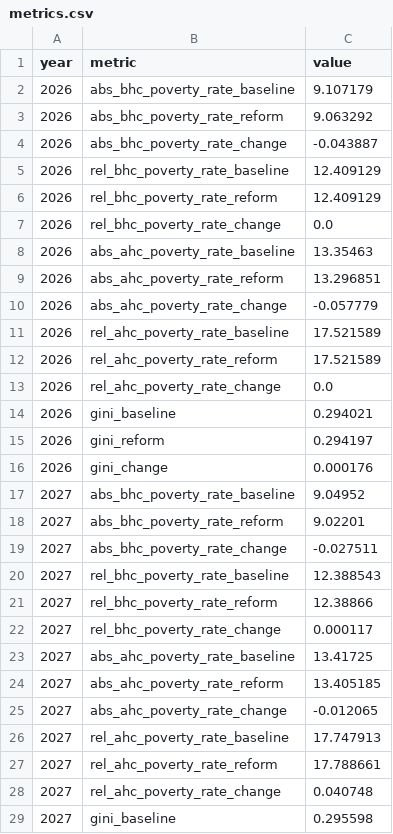
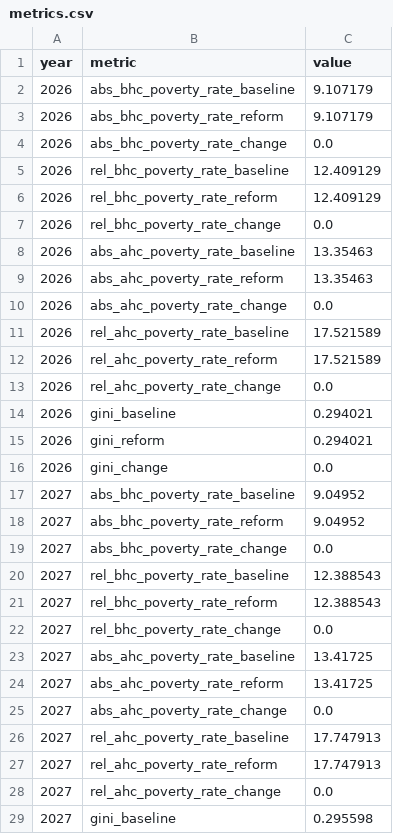
Before and after one commit to PolicyEngine/uk-spring-statement-2026, a CSV file: public/data/metrics.csv, drawn as a sheet; only a part is shown; the diff covers the shown part only.

```diff
--- a/public/data/metrics.csv
+++ b/public/data/metrics.csv
@@ -2,4 +2,4 @@ year,metric,value
 2026,abs_bhc_poverty_rate_baseline,9.107179
-2026,abs_bhc_poverty_rate_reform,9.063292
-2026,abs_bhc_poverty_rate_change,-0.043887
+2026,abs_bhc_poverty_rate_reform,9.107179
+2026,abs_bhc_poverty_rate_change,0.0
 2026,rel_bhc_poverty_rate_baseline,12.409129
@@ -8,4 +8,4 @@ year,metric,value
 2026,abs_ahc_poverty_rate_baseline,13.35463
-2026,abs_ahc_poverty_rate_reform,13.296851
-2026,abs_ahc_poverty_rate_change,-0.057779
+2026,abs_ahc_poverty_rate_reform,13.35463
+2026,abs_ahc_poverty_rate_change,0.0
 2026,rel_ahc_poverty_rate_baseline,17.521589
@@ -14,16 +14,16 @@ year,metric,value
 2026,gini_baseline,0.294021
-2026,gini_reform,0.294197
-2026,gini_change,0.000176
+2026,gini_reform,0.294021
+2026,gini_change,0.0
 2027,abs_bhc_poverty_rate_baseline,9.04952
-2027,abs_bhc_poverty_rate_reform,9.02201
-2027,abs_bhc_poverty_rate_change,-0.027511
+2027,abs_bhc_poverty_rate_reform,9.04952
+2027,abs_bhc_poverty_rate_change,0.0
 2027,rel_bhc_poverty_rate_baseline,12.388543
-2027,rel_bhc_poverty_rate_reform,12.38866
-2027,rel_bhc_poverty_rate_change,0.000117
+2027,rel_bhc_poverty_rate_reform,12.388543
+2027,rel_bhc_poverty_rate_change,0.0
 2027,abs_ahc_poverty_rate_baseline,13.41725
-2027,abs_ahc_poverty_rate_reform,13.405185
-2027,abs_ahc_poverty_rate_change,-0.012065
+2027,abs_ahc_poverty_rate_reform,13.41725
+2027,abs_ahc_poverty_rate_change,0.0
 2027,rel_ahc_poverty_rate_baseline,17.747913
-2027,rel_ahc_poverty_rate_reform,17.788661
-2027,rel_ahc_poverty_rate_change,0.040748
+2027,rel_ahc_poverty_rate_reform,17.747913
+2027,rel_ahc_poverty_rate_change,0.0
 2027,gini_baseline,0.295598
```
Also changed, not shown: 32 edited cells elsewhere in this file, public/data/distributional_impact.csv, public/data/household_scatter.csv, 1 other file.
